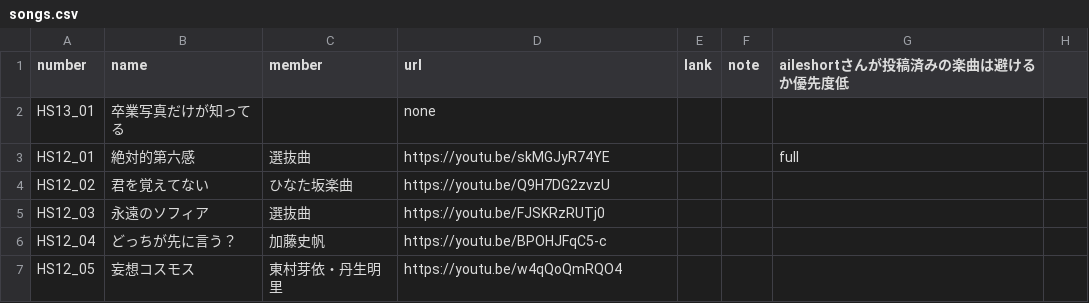
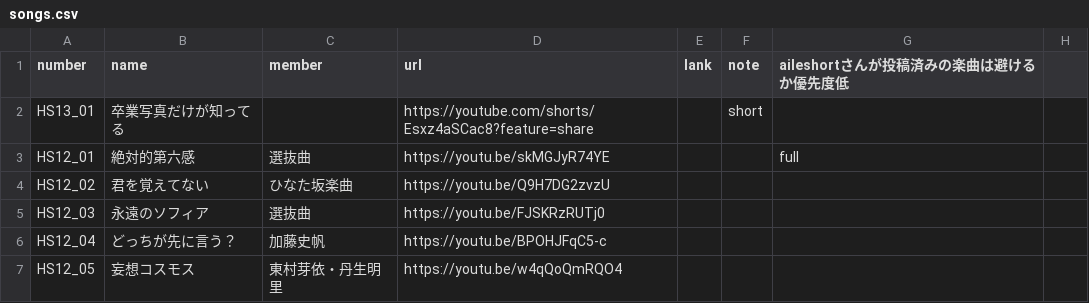
Before and after one commit to CircleTenThanks/CircleTenThanks.github.io, a CSV file: _data/songs.csv, drawn as a sheet; only a part is shown.

Commit message:
Update: 卒業写真だけが知ってるのURL

```diff
--- a/_data/songs.csv
+++ b/_data/songs.csv
@@ -1,3 +1,3 @@
 number,name,member,url,lank,note,aileshortさんが投稿済みの楽曲は避けるか優先度低,
-HS13_01,卒業写真だけが知ってる,,none,,,,
+HS13_01,卒業写真だけが知ってる,,https://youtube.com/shorts/Esxz4aSCac8?feature=share,,short,,
 HS12_01,絶対的第六感,選抜曲,https://youtu.be/skMGJyR74YE,,,full,
```
